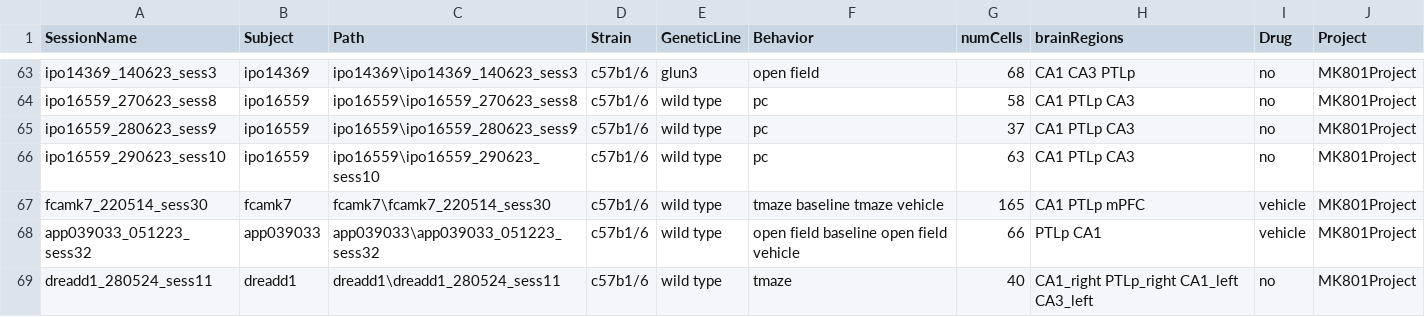
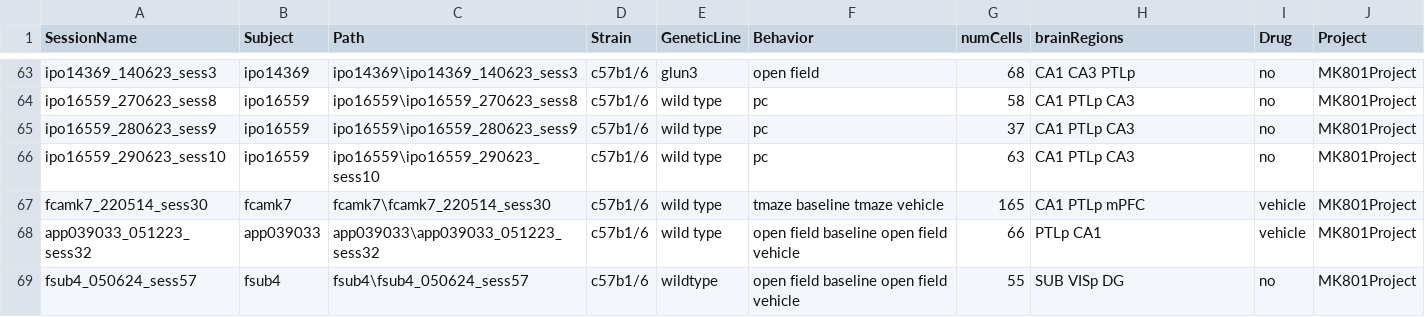
Before and after one commit to abadpablo/MK801Project, a CSV file: indexedSessions_MK801Project.csv, drawn as a sheet; only a part is shown, gaps mark what is left out.

Commit message:
Added Session: fSUB4_050624_sess57

```diff
--- a/indexedSessions_MK801Project.csv
+++ b/indexedSessions_MK801Project.csv
@@ -68,2 +68,2 @@ fcamk7_220514_sess30,fcamk7,fcamk7\fcamk7_220514_sess30,c57b1/6,wild type,tmaze
 app039033_051223_sess32,app039033,app039033\app039033_051223_sess32,c57b1/6,wild type,open field baseline open field vehicle,66,PTLp CA1,vehicle,MK801Project
-dreadd1_280524_sess11,dreadd1,dreadd1\dreadd1_280524_sess11,c57b1/6,wild type,tmaze,40,CA1_right PTLp_right CA1_left CA3_left,no,MK801Project
+fsub4_050624_sess57,fsub4,fsub4\fsub4_050624_sess57,c57b1/6,wildtype,open field baseline open field vehicle,55,SUB VISp DG,no,MK801Project
```
